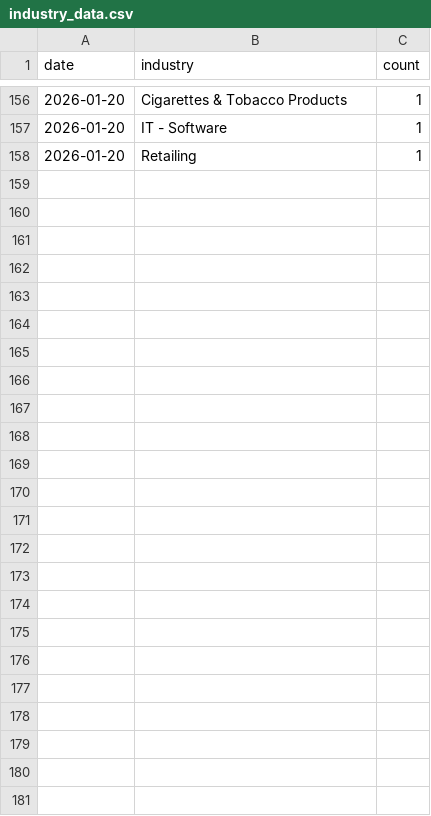
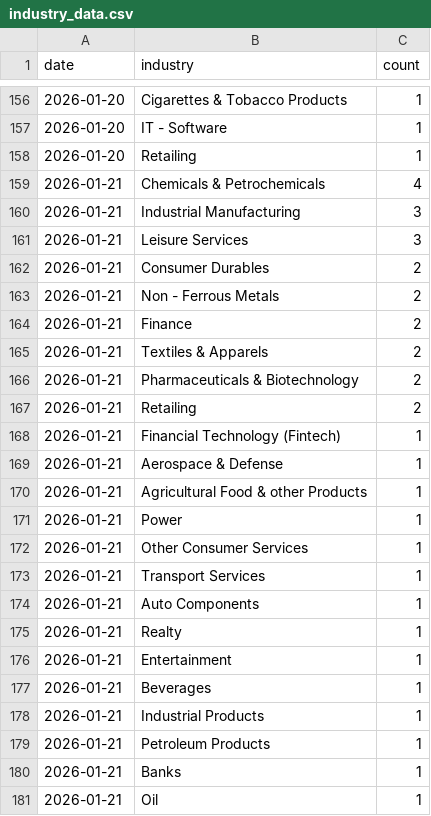
Before and after one commit to flamemission-boop/top-gainers-data, a CSV file: data/industry_data.csv, drawn as a sheet; only a part is shown, gaps mark what is left out.

```diff
--- a/data/industry_data.csv
+++ b/data/industry_data.csv
@@ -158 +158,24 @@ date,industry,count
 2026-01-20,Retailing,1
+2026-01-21,Chemicals & Petrochemicals,4
+2026-01-21,Industrial Manufacturing,3
+2026-01-21,Leisure Services,3
+2026-01-21,Consumer Durables,2
+2026-01-21,Non - Ferrous Metals,2
+2026-01-21,Finance,2
+2026-01-21,Textiles & Apparels,2
+2026-01-21,Pharmaceuticals & Biotechnology,2
+2026-01-21,Retailing,2
+2026-01-21,Financial Technology (Fintech),1
+2026-01-21,Aerospace & Defense,1
+2026-01-21,Agricultural Food & other Products,1
+2026-01-21,Power,1
+2026-01-21,Other Consumer Services,1
+2026-01-21,Transport Services,1
+2026-01-21,Auto Components,1
+2026-01-21,Realty,1
+2026-01-21,Entertainment,1
+2026-01-21,Beverages,1
+2026-01-21,Industrial Products,1
+2026-01-21,Petroleum Products,1
+2026-01-21,Banks,1
+2026-01-21,Oil,1
```
Also changed, not shown: data/stocks_data.csv, 1 other file.
